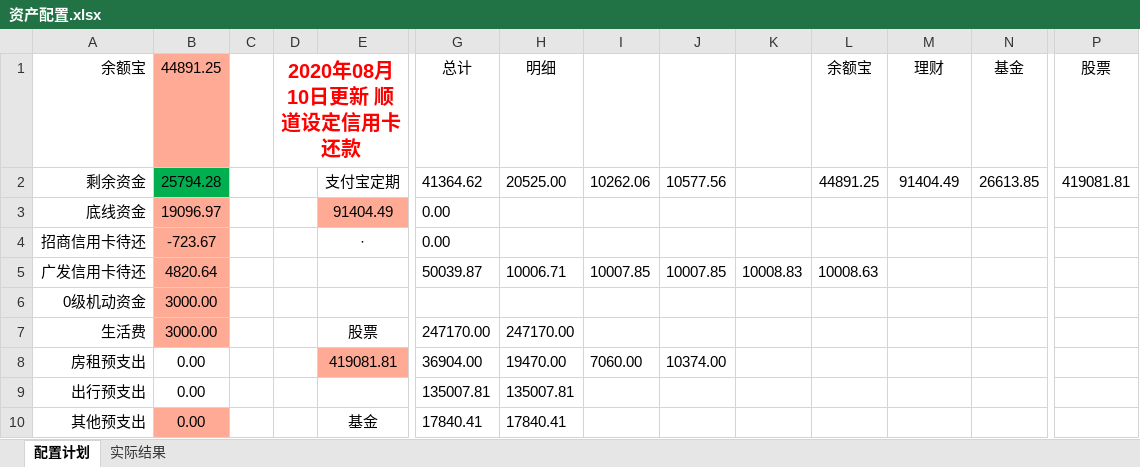
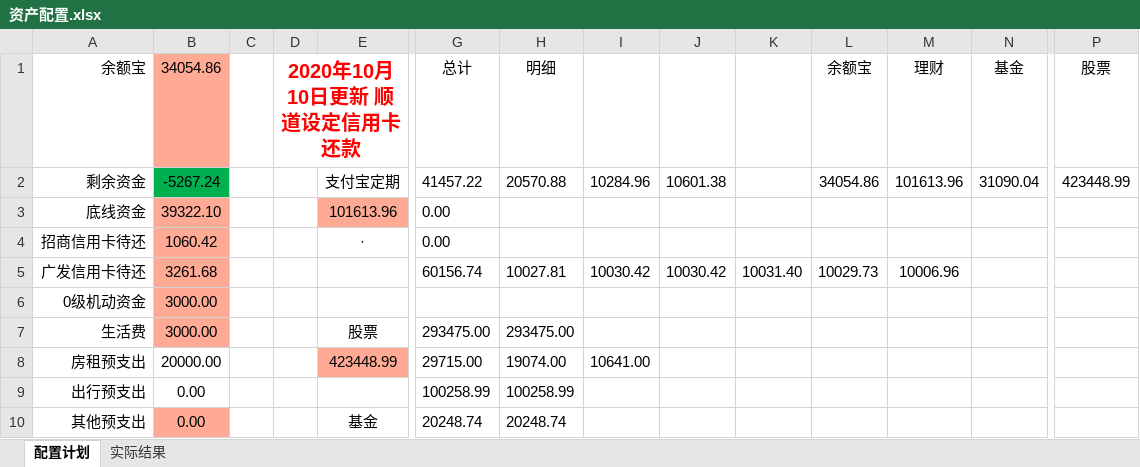
Before and after one commit to husky8/cccode, an Excel workbook: invest/资产收益统计/资产配置.xlsx, sheet 配置计划, drawn as a sheet; only a part is shown, gaps mark what is left out; values as stored, in another font and other column widths than the file's, no borders; charts and pictures not drawn; the diff covers the shown part only; the diff names each change by its address in the sheet, - before the commit and + after, or states it on an @@ line.

```diff
--- a/invest/资产收益统计/资产配置.xlsx (sheet 配置计划)
+++ b/invest/资产收益统计/资产配置.xlsx (sheet 配置计划)
-B1: 44891.25
+B1: 34054.86
-D1: 2020年08月10日更新 顺道设定信用卡还款
+D1: 2020年10月10日更新 顺道设定信用卡还款
-B2 (34054.86): 25794.28
+B2 (34054.86): -5267.24
-G2 (总计): 41364.62
+G2 (总计): 41457.22
-H2 (明细): 20525.00
+H2 (明细): 20570.88
-I2: 10262.06
+I2: 10284.96
-J2: 10577.56
+J2: 10601.38
-L2 (余额宝): 44891.25
+L2 (余额宝): 34054.86
-M2 (理财): 91404.49
+M2 (理财): 101613.96
-N2 (基金): 26613.85
+N2 (基金): 31090.04
-P2 (股票): 419081.81
+P2 (股票): 423448.99
-B3 (34054.86): 19096.97
+B3 (34054.86): 39322.10
-E3: 91404.49
+E3: 101613.96
-B4 (34054.86): -723.67
+B4 (34054.86): 1060.42
-B5 (34054.86): 4820.64
+B5 (34054.86): 3261.68
-G5 (总计): 50039.87
+G5 (总计): 60156.74
-H5 (明细): 10006.71
+H5 (明细): 10027.81
-I5: 10007.85
+I5: 10030.42
-J5: 10007.85
+J5: 10030.42
-K5: 10008.83
+K5: 10031.40
-L5 (余额宝): 10008.63
+L5 (余额宝): 10029.73
-M5 (理财): (empty)
+M5 (理财): 10006.96
-G7 (总计): 247170.00
+G7 (总计): 293475.00
-H7 (明细): 247170.00
+H7 (明细): 293475.00
-B8 (34054.86): 0.00
+B8 (34054.86): 20000.00
-E8: 419081.81
+E8: 423448.99
-G8 (总计): 36904.00
+G8 (总计): 29715.00
-H8 (明细): 19470.00
+H8 (明细): 19074.00
-I8: 7060.00
+I8: 10641.00
-J8: 10374.00
+J8: (empty)
-G9 (总计): 135007.81
+G9 (总计): 100258.99
-H9 (明细): 135007.81
+H9 (明细): 100258.99
-G10 (总计): 17840.41
+G10 (总计): 20248.74
-H10 (明细): 17840.41
+H10 (明细): 20248.74
```
Also changed, not shown: 1 added row and 4 edited cells elsewhere in this sheet, sheet 实际结果, charts or pictures.
